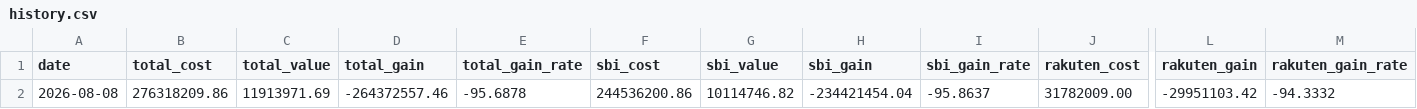
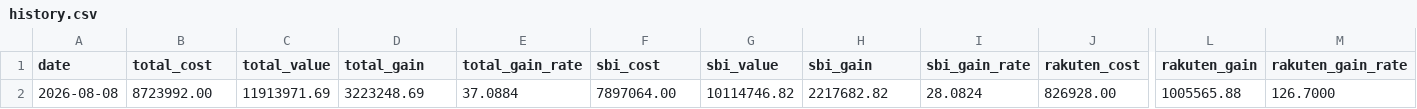
Before and after one commit to Yoshinori-Mizuno/toshi-report, a CSV file: history.csv, drawn as a sheet; only a part is shown, gaps mark what is left out; the diff names each change by its address in the sheet, - before the commit and + after, or states it on an @@ line.

```diff
--- a/history.csv
+++ b/history.csv
-B2 (total_cost): 276318209.86
+B2 (total_cost): 8723992.00
-D2 (total_gain): -264372557.46
+D2 (total_gain): 3223248.69
-E2 (total_gain_rate): -95.6878
+E2 (total_gain_rate): 37.0884
-F2 (sbi_cost): 244536200.86
+F2 (sbi_cost): 7897064.00
-H2 (sbi_gain): -234421454.04
+H2 (sbi_gain): 2217682.82
-I2 (sbi_gain_rate): -95.8637
+I2 (sbi_gain_rate): 28.0824
-J2 (rakuten_cost): 31782009.00
+J2 (rakuten_cost): 826928.00
-L2 (rakuten_gain): -29951103.42
+L2 (rakuten_gain): 1005565.88
-M2 (rakuten_gain_rate): -94.3332
+M2 (rakuten_gain_rate): 126.7000
```
Also changed, not shown: 1 other file.
